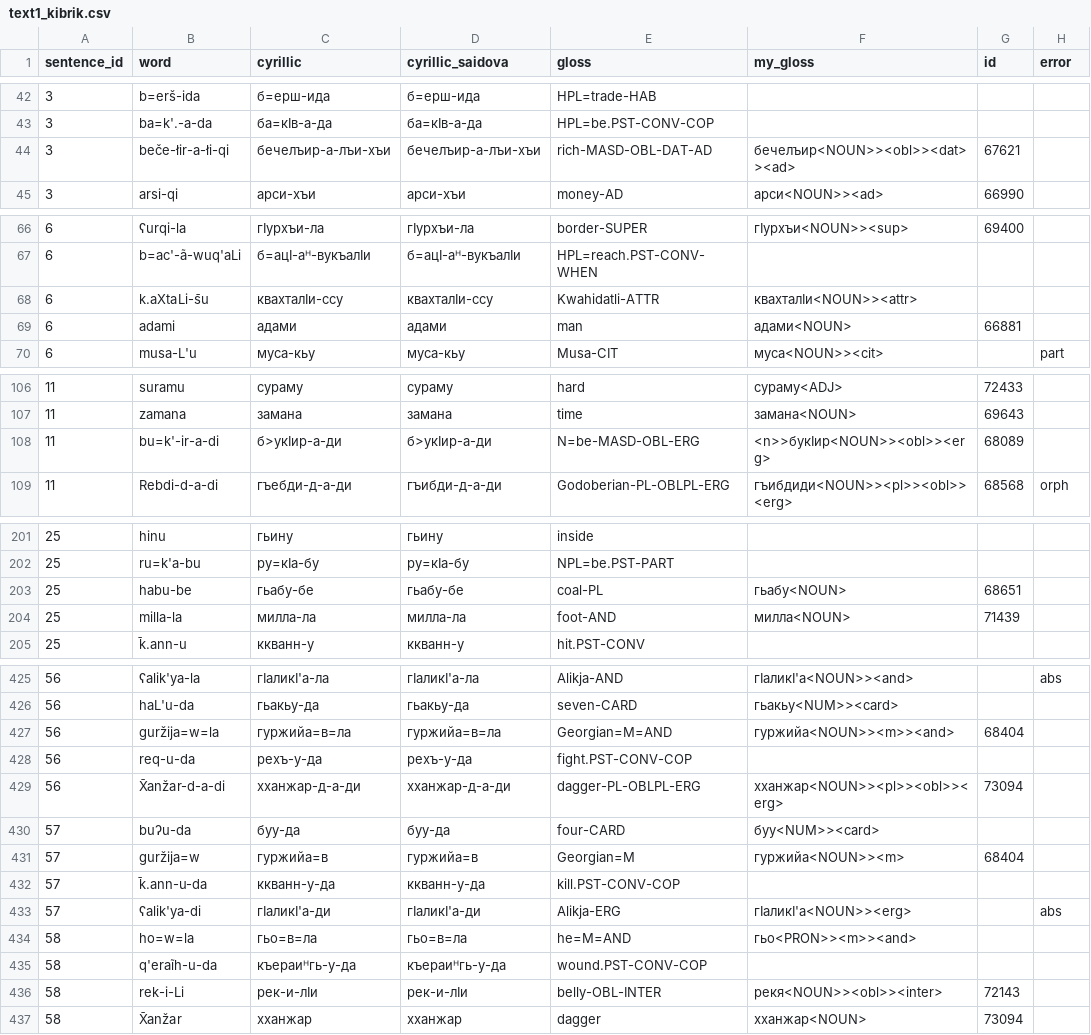
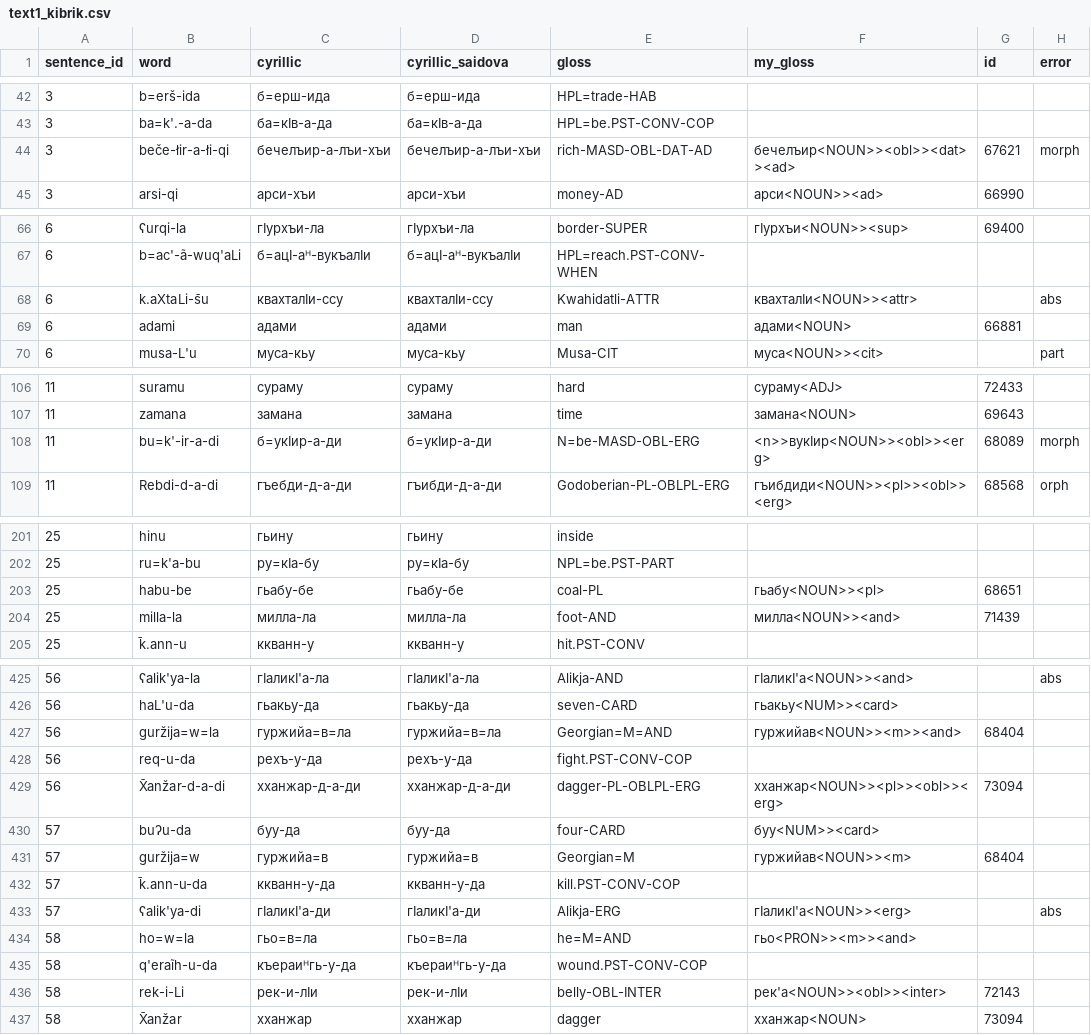
Before and after one commit to channrlotte/godoberi_transducer, a CSV file: text1_kibrik.csv, drawn as a sheet; only a part is shown, gaps mark what is left out; the diff covers the shown part only.

```diff
--- a/text1_kibrik.csv
+++ b/text1_kibrik.csv
@@ -43,3 +43,3 @@
 3,ba=k'.-a-da,ба=кIв-а-да,ба=кIв-а-да,HPL=be.PST-CONV-COP,,,
-3,beče-łir-a-łi-qi,бечелъир-а-лъи-хъи,бечелъир-а-лъи-хъи,rich-MASD-OBL-DAT-AD,бечелъир<NOUN>><obl>><dat>><ad>,67621,
+3,beče-łir-a-łi-qi,бечелъир-а-лъи-хъи,бечелъир-а-лъи-хъи,rich-MASD-OBL-DAT-AD,бечелъир<NOUN>><obl>><dat>><ad>,67621,morph
 3,arsi-qi,арси-хъи,арси-хъи,money-AD,арси<NOUN>><ad>,66990,
@@ -67,3 +67,3 @@
 6,b=ac'-ã-wuq'aLi,б=ацI-аᴴ-вукъалIи,б=ацI-аᴴ-вукъалIи,HPL=reach.PST-CONV-WHEN,,,
-6,k.aXtaLi-s̄u,квахталIи-ссу,квахталIи-ссу,Kwahidatli-ATTR,квахталIи<NOUN>><attr>,,
+6,k.aXtaLi-s̄u,квахталIи-ссу,квахталIи-ссу,Kwahidatli-ATTR,квахталIи<NOUN>><attr>,,abs
 6,adami,адами,адами,man,адами<NOUN>,66881,
@@ -107,3 +107,3 @@
 11,zamana,замана,замана,time,замана<NOUN>,69643,
-11,bu=k'-ir-a-di,б>укIир-а-ди,б>укIир-а-ди,N=be-MASD-OBL-ERG,<n>>букIир<NOUN>><obl>><erg>,68089,
+11,bu=k'-ir-a-di,б=укIир-а-ди,б=укIир-а-ди,N=be-MASD-OBL-ERG,<n>>вукIир<NOUN>><obl>><erg>,68089,morph
 11,Rebdi-d-a-di,гъебди-д-а-ди,гъибди-д-а-ди,Godoberian-PL-OBLPL-ERG,гъибдиди<NOUN>><pl>><obl>><erg>,68568,orph
@@ -202,4 +202,4 @@
 25,ru=k'a-bu,ру=кIа-бу,ру=кIа-бу,NPL=be.PST-PART,,,
-25,habu-be,гьабу-бе,гьабу-бе,coal-PL,гьабу<NOUN>,68651,
-25,milla-la,милла-ла,милла-ла,foot-AND,милла<NOUN>,71439,
+25,habu-be,гьабу-бе,гьабу-бе,coal-PL,гьабу<NOUN>><pl>,68651,
+25,milla-la,милла-ла,милла-ла,foot-AND,милла<NOUN>><and>,71439,
 25,k̄.ann-u,ккванн-у,ккванн-у,hit.PST-CONV,,,
@@ -426,3 +426,3 @@
 56,haL'u-da,гьакьу-да,гьакьу-да,seven-CARD,гьакьу<NUM>><card>,,
-56,guržija=w=la,гуржийа=в=ла,гуржийа=в=ла,Georgian=M=AND,гуржийа<NOUN>><m>><and>,68404,
+56,guržija=w=la,гуржийа=в=ла,гуржийа=в=ла,Georgian=M=AND,гуржийав<NOUN>><m>><and>,68404,
 56,req-u-da,рехъ-у-да,рехъ-у-да,fight.PST-CONV-COP,,,
@@ -430,3 +430,3 @@
 57,buʔu-da,буу-да,буу-да,four-CARD,буу<NUM>><card>,,
-57,guržija=w,гуржийа=в,гуржийа=в,Georgian=M,гуржийа<NOUN>><m>,68404,
+57,guržija=w,гуржийа=в,гуржийа=в,Georgian=M,гуржийав<NOUN>><m>,68404,
 57,k̄.ann-u-da,ккванн-у-да,ккванн-у-да,kill.PST-CONV-COP,,,
@@ -435,3 +435,3 @@
 58,q'eraĩh-u-da,къераиᴴгь-у-да,къераиᴴгь-у-да,wound.PST-CONV-COP,,,
-58,rek-i-Li,рек-и-лIи,рек-и-лIи,belly-OBL-INTER,рекя<NOUN>><obl>><inter>,72143,
+58,rek-i-Li,рек-и-лIи,рек-и-лIи,belly-OBL-INTER,рек'а<NOUN>><obl>><inter>,72143,
 58,X̄anžar,хханжар,хханжар,dagger,хханжар<NOUN>,73094,
```
Also changed, not shown: 13 edited cells elsewhere in this file, 2 other files.
